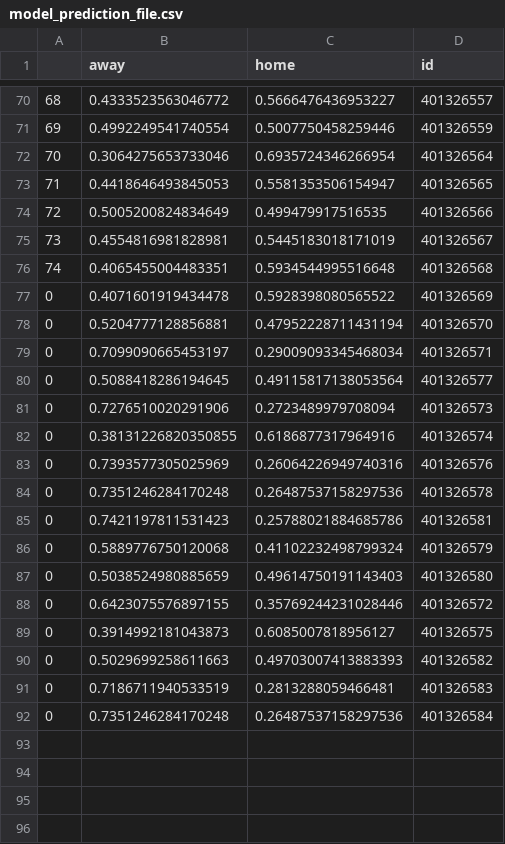
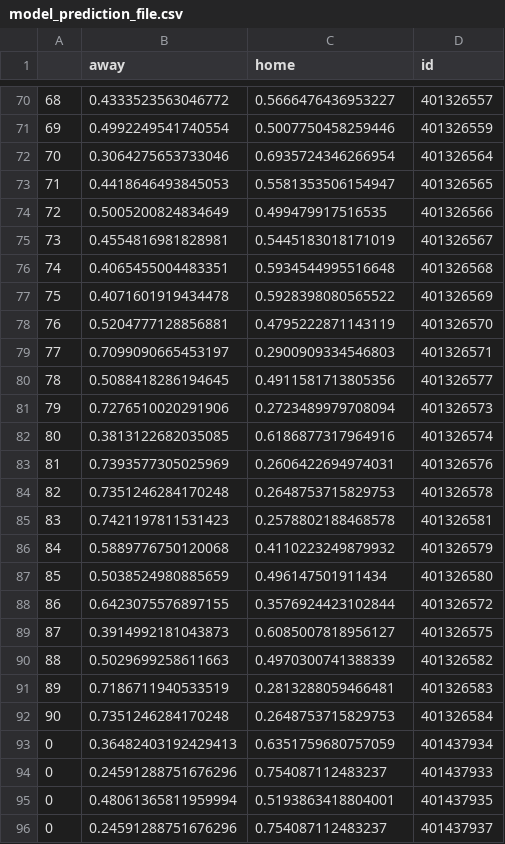
Before and after one commit to lawson-roberts/nfl_statistics, a CSV file: predictions/model_prediction_file.csv, drawn as a sheet; only a part is shown, gaps mark what is left out; the diff covers the shown part only.

```diff
--- a/predictions/model_prediction_file.csv
+++ b/predictions/model_prediction_file.csv
@@ -76,17 +76,21 @@
 74,0.4065455004483351,0.5934544995516648,401326568
-0,0.4071601919434478,0.5928398080565522,401326569
-0,0.5204777128856881,0.47952228711431194,401326570
-0,0.7099090665453197,0.29009093345468034,401326571
-0,0.5088418286194645,0.49115817138053564,401326577
-0,0.7276510020291906,0.2723489979708094,401326573
-0,0.38131226820350855,0.6186877317964916,401326574
-0,0.7393577305025969,0.26064226949740316,401326576
-0,0.7351246284170248,0.26487537158297536,401326578
-0,0.7421197811531423,0.25788021884685786,401326581
-0,0.5889776750120068,0.41102232498799324,401326579
-0,0.5038524980885659,0.49614750191143403,401326580
-0,0.6423075576897155,0.35769244231028446,401326572
-0,0.3914992181043873,0.6085007818956127,401326575
-0,0.5029699258611663,0.49703007413883393,401326582
-0,0.7186711940533519,0.2813288059466481,401326583
-0,0.7351246284170248,0.26487537158297536,401326584
+75,0.4071601919434478,0.5928398080565522,401326569
+76,0.5204777128856881,0.4795222871143119,401326570
+77,0.7099090665453197,0.2900909334546803,401326571
+78,0.5088418286194645,0.4911581713805356,401326577
+79,0.7276510020291906,0.2723489979708094,401326573
+80,0.3813122682035085,0.6186877317964916,401326574
+81,0.7393577305025969,0.2606422694974031,401326576
+82,0.7351246284170248,0.2648753715829753,401326578
+83,0.7421197811531423,0.2578802188468578,401326581
+84,0.5889776750120068,0.4110223249879932,401326579
+85,0.5038524980885659,0.496147501911434,401326580
+86,0.6423075576897155,0.3576924423102844,401326572
+87,0.3914992181043873,0.6085007818956127,401326575
+88,0.5029699258611663,0.4970300741388339,401326582
+89,0.7186711940533519,0.2813288059466481,401326583
+90,0.7351246284170248,0.2648753715829753,401326584
+0,0.36482403192429413,0.6351759680757059,401437934
+0,0.24591288751676296,0.754087112483237,401437933
+0,0.48061365811959994,0.5193863418804001,401437935
+0,0.24591288751676296,0.754087112483237,401437937
```
Also changed, not shown: 12 added rows elsewhere in this file, data/agg_team_stats.csv, predictions/previous_week_games.csv, 21 other files.
